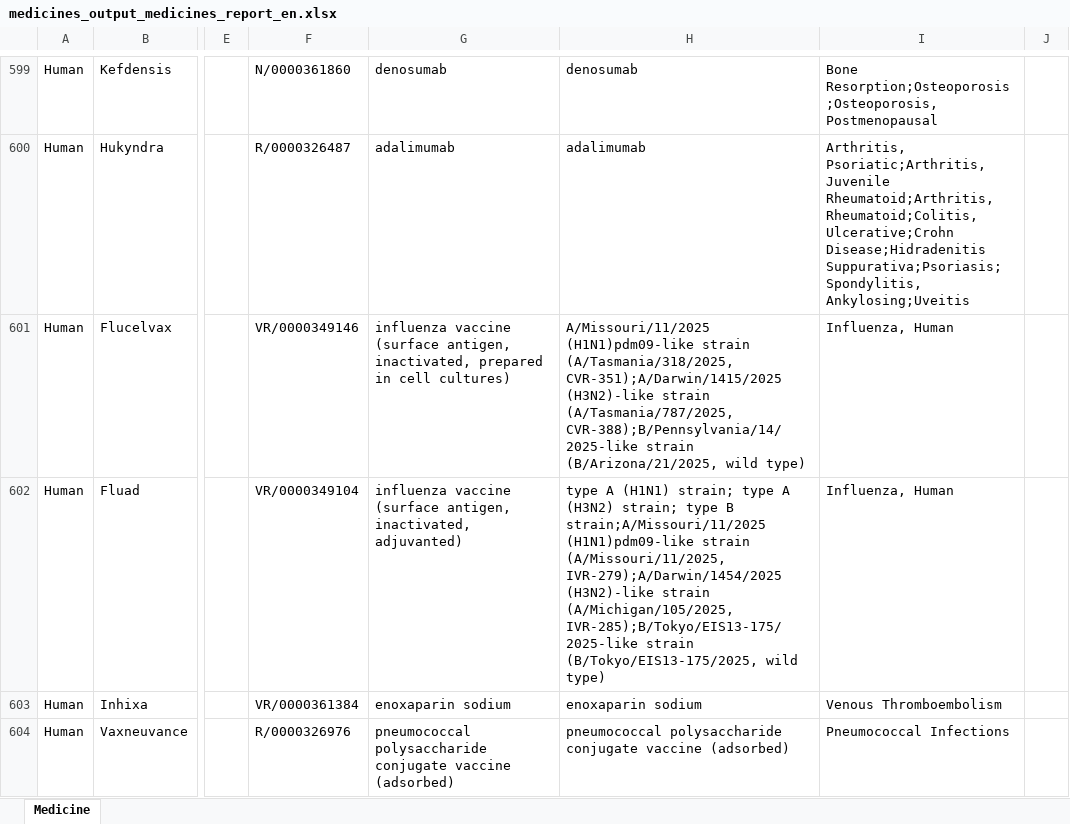
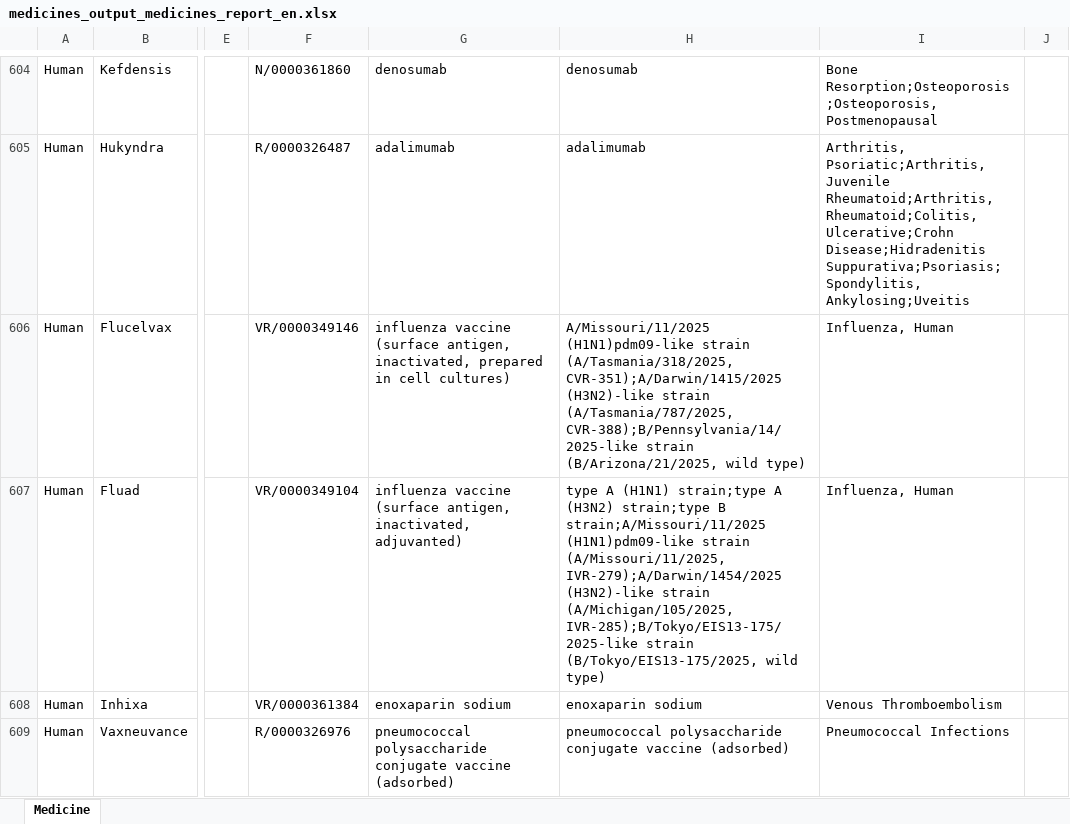
Before and after one commit to mi-erasmusmc/ema-authorised-to-rxnorm-mappings, an Excel workbook: data/ema/medicines_output_medicines_report_en.xlsx, sheet Medicine, drawn as a sheet; only a part is shown, gaps mark what is left out; values as stored, in another font and other column widths than the file's, no borders; charts and pictures not drawn; addresses are those after the commit; the diff covers the shown part only; the diff names each change by its address in the sheet, - before the commit and + after, or states it on an @@ line.

```diff
--- a/data/ema/medicines_output_medicines_report_en.xlsx (sheet Medicine)
+++ b/data/ema/medicines_output_medicines_report_en.xlsx (sheet Medicine)
-H607: …A (H1N1) strain; type A (H3N2) strain; type B strain;A/Missouri/11/2025…
+H607: …A (H1N1) strain;type A (H3N2) strain;type B strain;A/Missouri/11/2025…
```
Also changed, not shown: 7 added rows, 7 removed rows and 12 edited cells elsewhere in this sheet, 10 other files.
